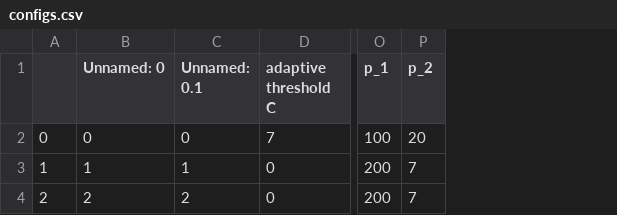
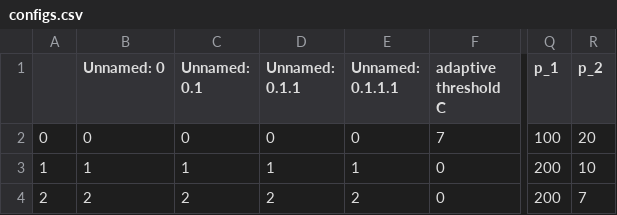
Before and after one commit to mikesmithlab/ParticleTracking, a CSV file: configs.csv, drawn as a sheet; only a part is shown, gaps mark what is left out; addresses are those after the commit; the diff names each change by its address in the sheet, - before the commit and + after, or states it on an @@ line.

```diff
--- a/configs.csv
+++ b/configs.csv
+column D (Unnamed: 0.1.1), rows 2-4: 0 | 1 | 2
+column E (Unnamed: 0.1.1.1), rows 2-4: 0 | 1 | 2
-R3 (p_2): 7
+R3 (p_2): 10
```
Also changed, not shown: 5 other files.
